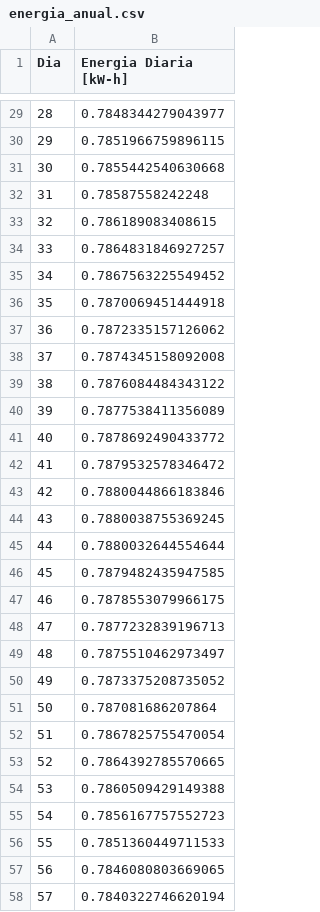
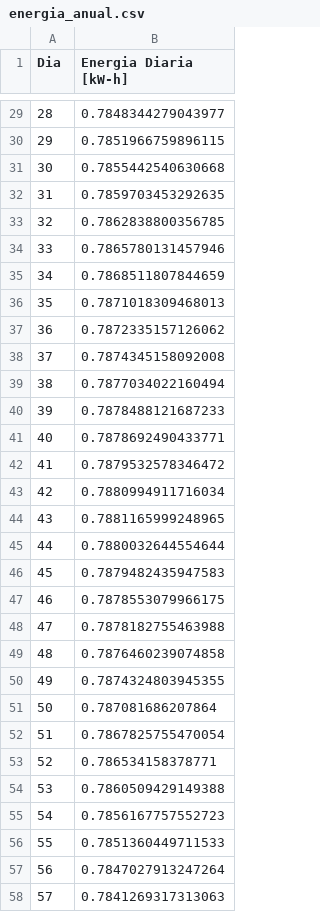
Before and after one commit to eastor112/theoric-solar-energy, a CSV file: energia_anual.csv, drawn as a sheet; only a part is shown, gaps mark what is left out; the diff covers the shown part only.

```diff
--- a/energia_anual.csv
+++ b/energia_anual.csv
@@ -31,24 +31,24 @@ Dia,Energia Diaria [kW-h]
 30,0.7855442540630668
-31,0.78587558242248
-32,0.786189083408615
-33,0.7864831846927257
-34,0.7867563225549452
-35,0.7870069451444918
+31,0.7859703453292635
+32,0.7862838800356785
+33,0.7865780131457946
+34,0.7868511807844659
+35,0.7871018309468013
 36,0.7872335157126062
 37,0.7874345158092008
-38,0.7876084484343122
-39,0.7877538411356089
-40,0.7878692490433772
+38,0.7877034022160494
+39,0.7878488121687233
+40,0.7878692490433771
 41,0.7879532578346472
-42,0.7880044866183846
-43,0.7880038755369245
+42,0.7880994911716034
+43,0.7881165999248965
 44,0.7880032644554644
-45,0.7879482435947585
+45,0.7879482435947583
 46,0.7878553079966175
-47,0.7877232839196713
-48,0.7875510462973497
-49,0.7873375208735052
+47,0.7878182755463988
+48,0.7876460239074858
+49,0.7874324803945355
 50,0.787081686207864
 51,0.7867825755470054
-52,0.7864392785570665
+52,0.786534158378771
 53,0.7860509429149388
@@ -56,3 +56,3 @@ Dia,Energia Diaria [kW-h]
 55,0.7851360449711533
-56,0.7846080803669065
-57,0.7840322746620194
+56,0.7847027913247264
+57,0.7841269317313063
```
Also changed, not shown: 161 edited cells elsewhere in this file, 4 other files.
